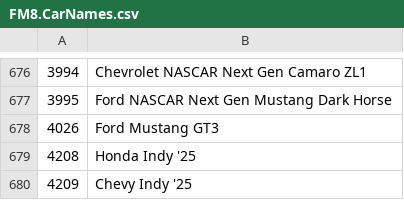
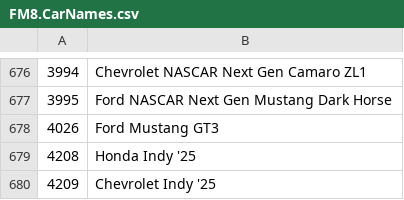
Before and after one commit to Forzurda/ForzaMotorsport2023CarIDs, a CSV file: FM8.CarNames.csv, drawn as a sheet; only a part is shown, gaps mark what is left out.

Commit message:
Update FM8.CarNames.csv
I renamed Chevy to Chevrolet for the Indy 2025 car.
Please keep the brand name consistant for fellow dashmakers like me that uses the model to display a brand picture ;) @Artiick

```diff
--- a/FM8.CarNames.csv
+++ b/FM8.CarNames.csv
@@ -679,2 +679,2 @@
 4208	Honda Indy '25
-4209	Chevy Indy '25
+4209	Chevrolet Indy '25
```
